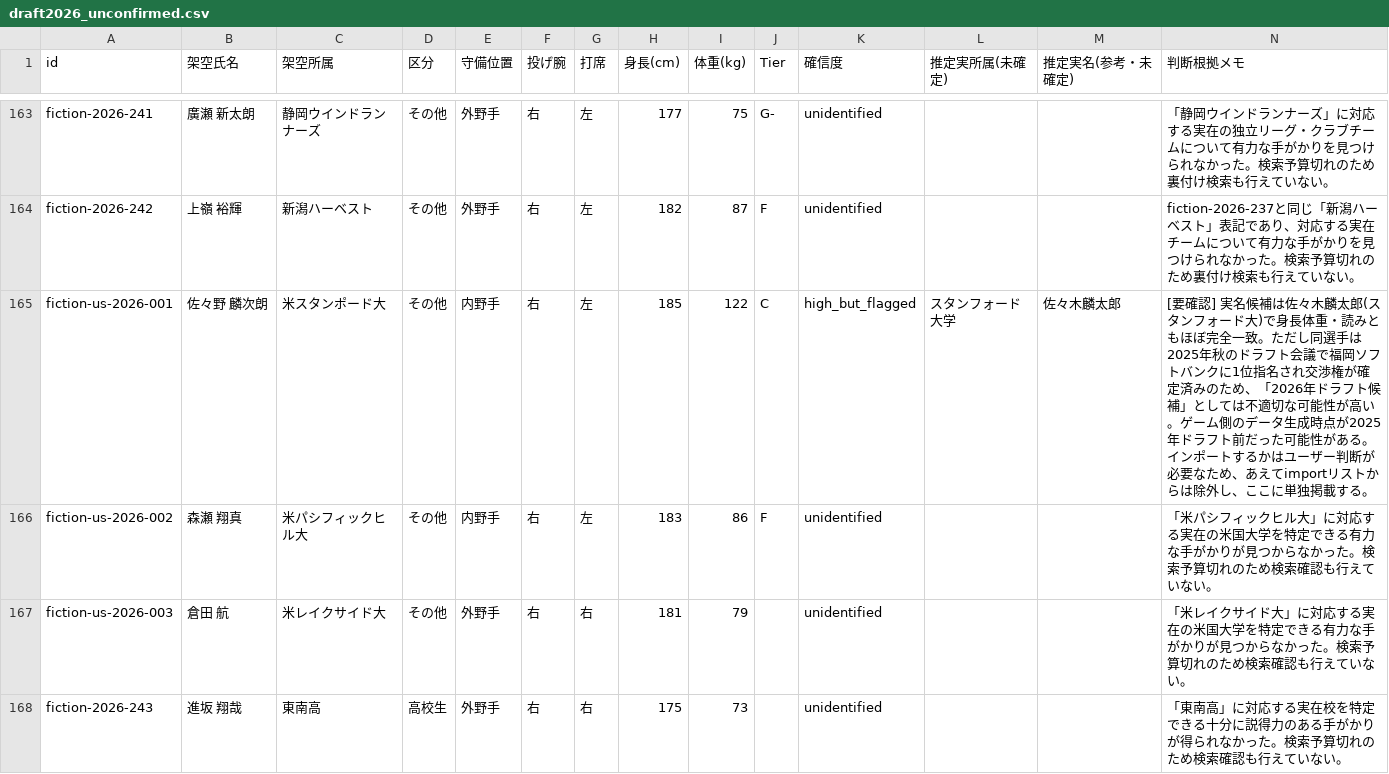
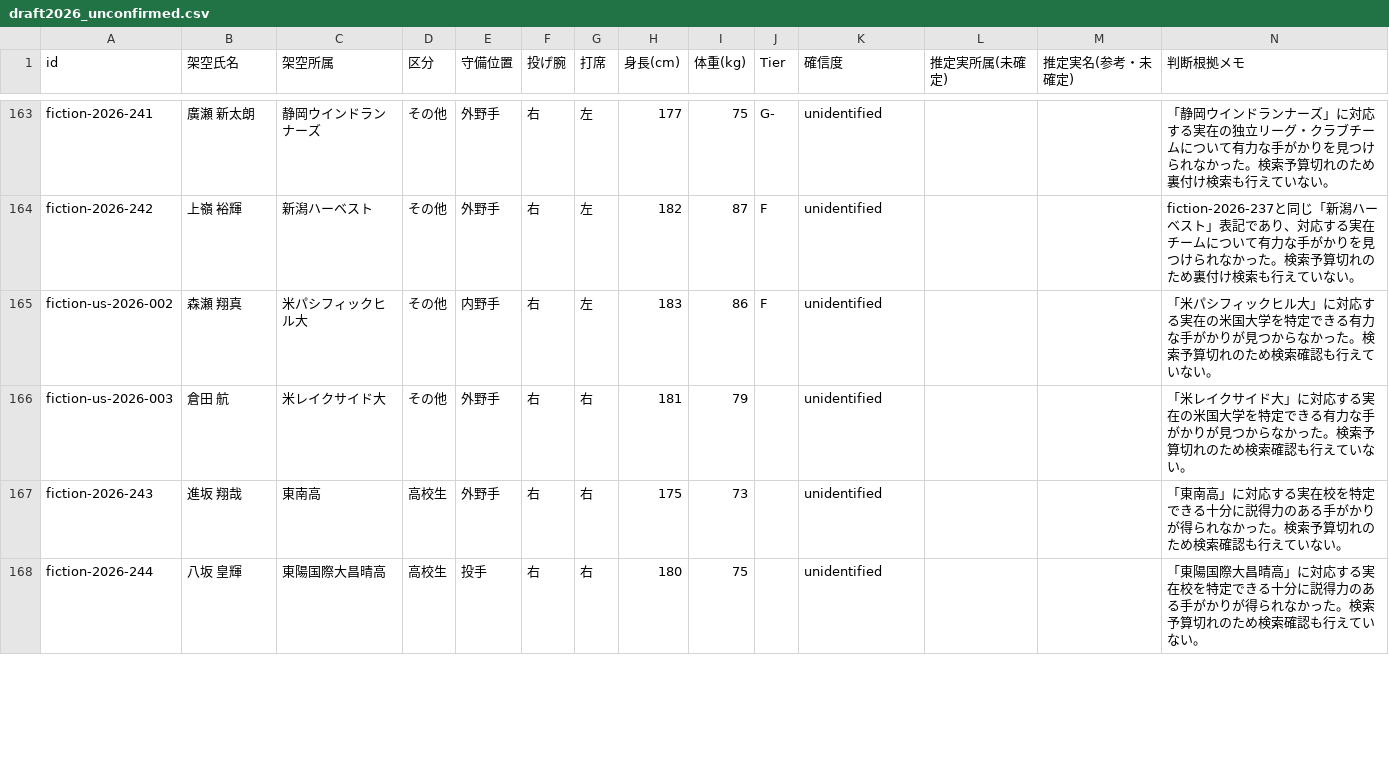
Before and after one commit to yuhei11181993-png/claudecode, a CSV file: draft-2026/draft2026_unconfirmed.csv, drawn as a sheet; only a part is shown, gaps mark what is left out; the shorter side is filled out with more unchanged rows; rows hold the shown columns only; the diff names each change by its address in the sheet, - before the commit and + after, or states it on an @@ line.

```diff
--- a/draft-2026/draft2026_unconfirmed.csv
+++ b/draft-2026/draft2026_unconfirmed.csv
-row 165: fiction-us-2026-001 | 佐々野 麟次朗 | 米スタンポード大 | その他 | 内野手 | 右 | 左 | 185 | 122 | C | high_but_flagged | スタンフォード大学 | 佐々木麟太郎 | [要確認] 実名候補は佐々木麟太郎(スタンフォード大)で身長体重・読みともほぼ完全一致。ただし同選手は2025年秋のドラフト会議で福岡ソフトバンクに1位指名され交渉権が確定済みのため、「2026年ドラフト候補」としては不適切な可能性が高い。ゲーム側のデータ生成時点が2025年ドラフト前だった可能性がある。インポートするかはユーザー判断が必要なため、あえてimportリストからは除外し、ここに単独掲載する。
```
Also changed, not shown: draft-2026/draft2026_realnames_import.csv.
